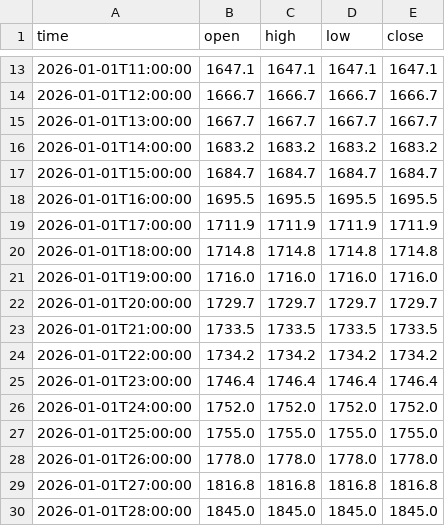
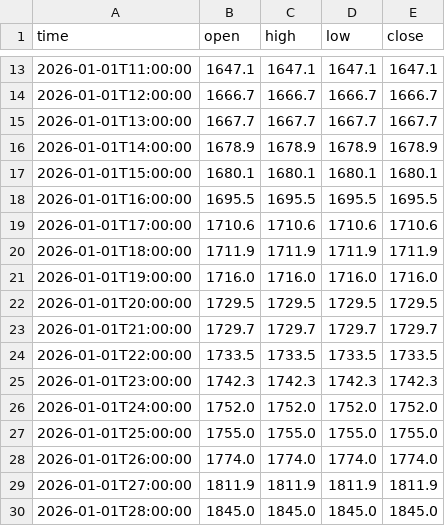
Before and after one commit to jfuentes78-gif/seed_jfuentes78-gif_liquidations, a CSV file: data/ETH_LEVELS.CSV, drawn as a sheet; only a part is shown, gaps mark what is left out; the diff covers the shown part only.

Commit message:
Update ETH levels — 2026-11-28T13:01:32

```diff
--- a/data/ETH_LEVELS.CSV
+++ b/data/ETH_LEVELS.CSV
@@ -15,16 +15,16 @@ time,open,high,low,close
 2026-01-01T13:00:00,1667.7,1667.7,1667.7,1667.7
-2026-01-01T14:00:00,1683.2,1683.2,1683.2,1683.2
-2026-01-01T15:00:00,1684.7,1684.7,1684.7,1684.7
+2026-01-01T14:00:00,1678.9,1678.9,1678.9,1678.9
+2026-01-01T15:00:00,1680.1,1680.1,1680.1,1680.1
 2026-01-01T16:00:00,1695.5,1695.5,1695.5,1695.5
-2026-01-01T17:00:00,1711.9,1711.9,1711.9,1711.9
-2026-01-01T18:00:00,1714.8,1714.8,1714.8,1714.8
+2026-01-01T17:00:00,1710.6,1710.6,1710.6,1710.6
+2026-01-01T18:00:00,1711.9,1711.9,1711.9,1711.9
 2026-01-01T19:00:00,1716.0,1716.0,1716.0,1716.0
-2026-01-01T20:00:00,1729.7,1729.7,1729.7,1729.7
-2026-01-01T21:00:00,1733.5,1733.5,1733.5,1733.5
-2026-01-01T22:00:00,1734.2,1734.2,1734.2,1734.2
-2026-01-01T23:00:00,1746.4,1746.4,1746.4,1746.4
+2026-01-01T20:00:00,1729.5,1729.5,1729.5,1729.5
+2026-01-01T21:00:00,1729.7,1729.7,1729.7,1729.7
+2026-01-01T22:00:00,1733.5,1733.5,1733.5,1733.5
+2026-01-01T23:00:00,1742.3,1742.3,1742.3,1742.3
 2026-01-01T24:00:00,1752.0,1752.0,1752.0,1752.0
 2026-01-01T25:00:00,1755.0,1755.0,1755.0,1755.0
-2026-01-01T26:00:00,1778.0,1778.0,1778.0,1778.0
-2026-01-01T27:00:00,1816.8,1816.8,1816.8,1816.8
+2026-01-01T26:00:00,1774.0,1774.0,1774.0,1774.0
+2026-01-01T27:00:00,1811.9,1811.9,1811.9,1811.9
 2026-01-01T28:00:00,1845.0,1845.0,1845.0,1845.0
```
Also changed, not shown: 28 edited cells elsewhere in this file.
